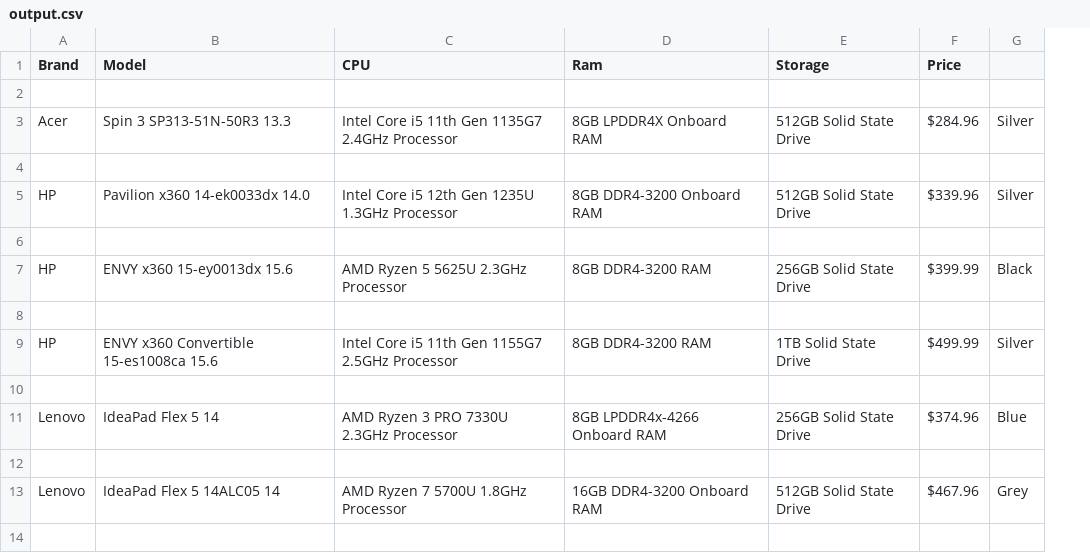
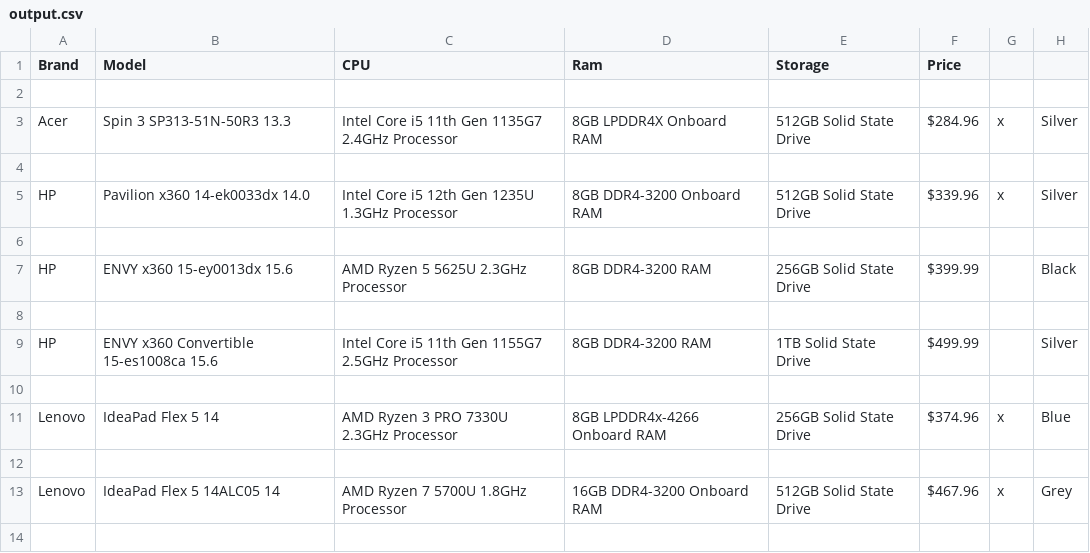
Before and after one commit to w1ggle/Microcenter-Web-Scrape, a CSV file: output.csv, drawn as a sheet; only a part is shown; the diff names each change by its address in the sheet, - before the commit and + after, or states it on an @@ line.

```diff
--- a/output.csv
+++ b/output.csv
+column G, rows 3-13: x |  | x |  |  |  |  |  | x |  | x
```
Also changed, not shown: 2 other files.
